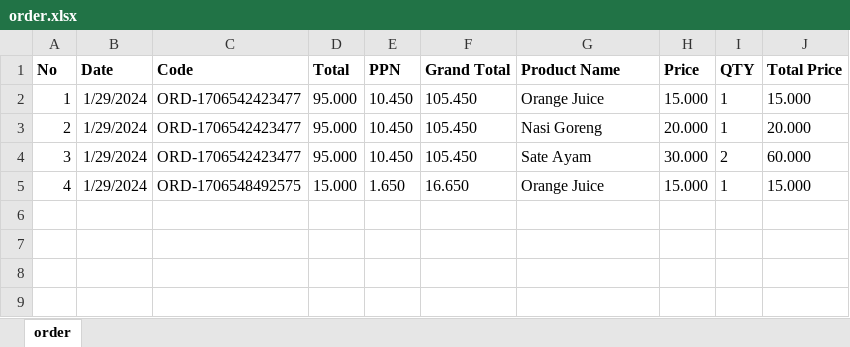
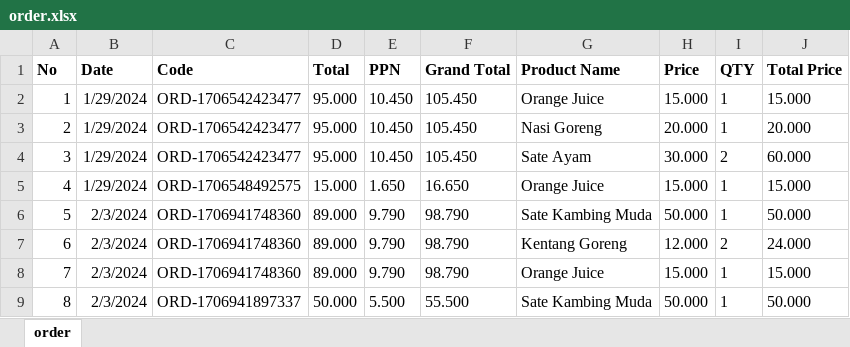
Before and after one commit to pojokcodeid/fulstack-posapp-expressjs-reactjs, an Excel workbook: backend/public/excel/order.xlsx, sheet order, drawn as a sheet; values as stored, in another font and other column widths than the file's, no borders; the diff names each change by its address in the sheet, - before the commit and + after, or states it on an @@ line.

```diff
--- a/backend/public/excel/order.xlsx (sheet order)
+++ b/backend/public/excel/order.xlsx (sheet order)
+row 6: 5 | 2/3/2024 | ORD-1706941748360 | 89.000 | 9.790 | 98.790 | Sate Kambing Muda | 50.000 | 1 | 50.000
+row 7: 6 | 2/3/2024 | ORD-1706941748360 | 89.000 | 9.790 | 98.790 | Kentang Goreng | 12.000 | 2 | 24.000
+row 8: 7 | 2/3/2024 | ORD-1706941748360 | 89.000 | 9.790 | 98.790 | Orange Juice | 15.000 | 1 | 15.000
+row 9: 8 | 2/3/2024 | ORD-1706941897337 | 50.000 | 5.500 | 55.500 | Sate Kambing Muda | 50.000 | 1 | 50.000
```
Also changed, not shown: backend/public/excel/Product.xlsx, backend/public/excel/Supplier.xlsx, 24 other files.
